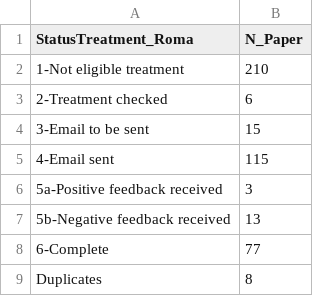
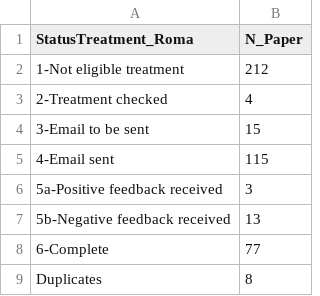
Before and after one commit to StefanoPagano/Social_norm_meta_analysis, a CSV file: Other/Report_202107/Data Collection.csv, drawn as a sheet.

```diff
--- a/Other/Report_202107/Data Collection.csv
+++ b/Other/Report_202107/Data Collection.csv
@@ -1,4 +1,4 @@
 "StatusTreatment_Roma","N_Paper"
-"1-Not eligible treatment",210
-"2-Treatment checked",6
+"1-Not eligible treatment",212
+"2-Treatment checked",4
 "3-Email to be sent",15
```
Also changed, not shown: Other/Report_202107/Treatments.csv, 1 other file.
